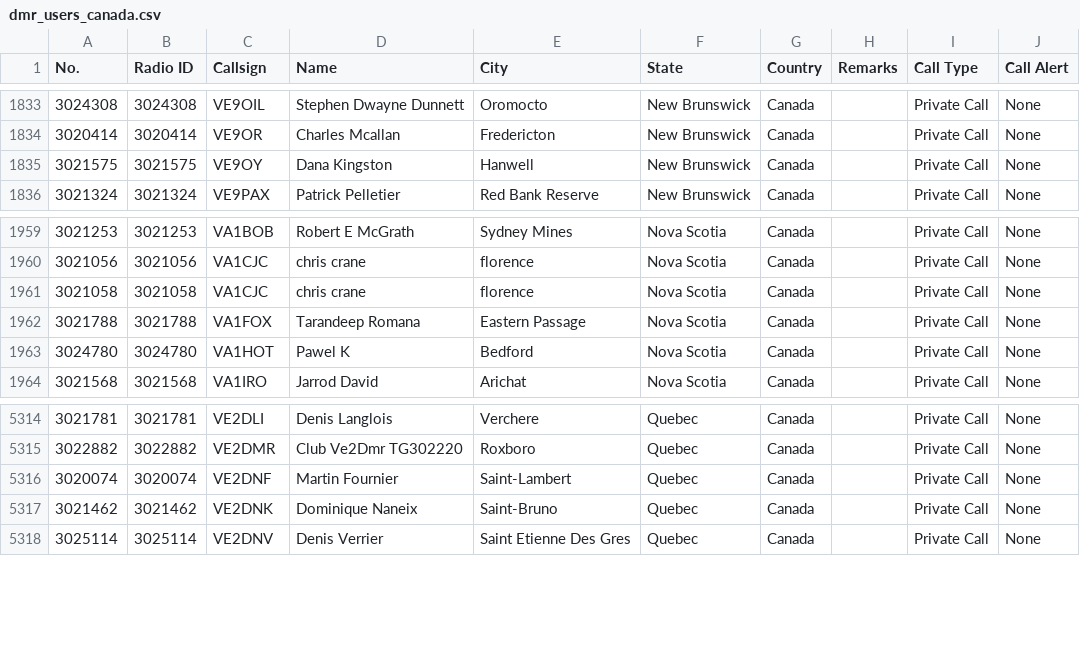
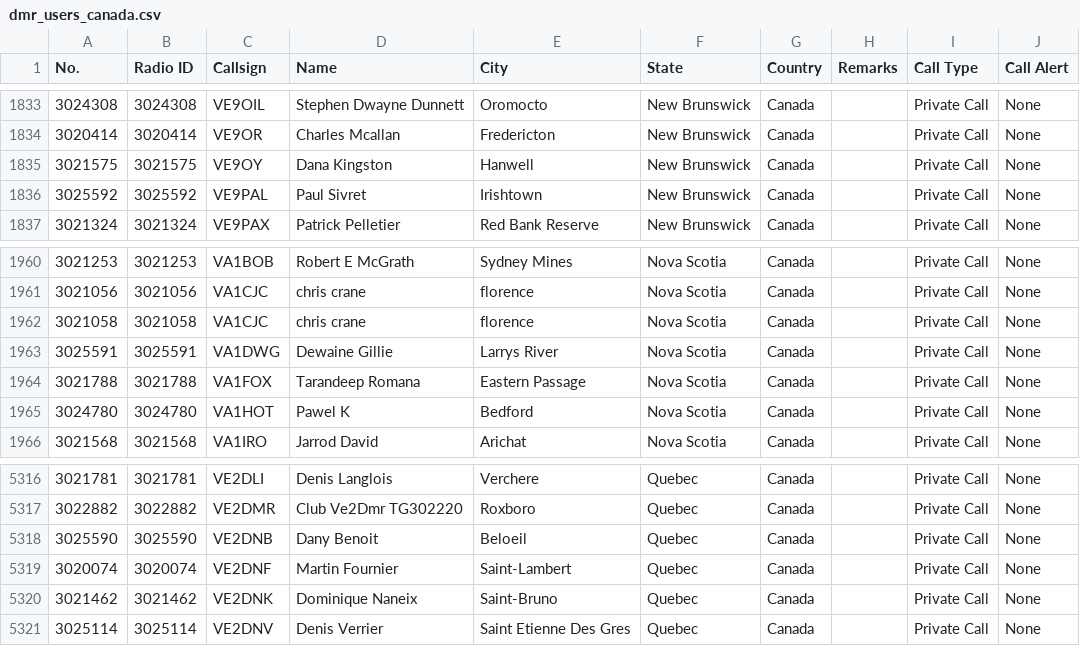
Before and after one commit to CraigHead/Anytone-DMR-Users, a CSV file: dmr_users_canada.csv, drawn as a sheet; only a part is shown, gaps mark what is left out; the diff names each change by its address in the sheet, - before the commit and + after, or states it on an @@ line.

Commit message:
Updated DMR User List 20240202.1

```diff
--- a/dmr_users_canada.csv
+++ b/dmr_users_canada.csv
+row 1836: 3025592 | 3025592 | VE9PAL | Paul Sivret | Irishtown | New Brunswick | Canada |  | Private Call | None
+row 1963: 3025591 | 3025591 | VA1DWG | Dewaine Gillie | Larrys River | Nova Scotia | Canada |  | Private Call | None
+row 5318: 3025590 | 3025590 | VE2DNB | Dany Benoit | Beloeil | Quebec | Canada |  | Private Call | None
```
